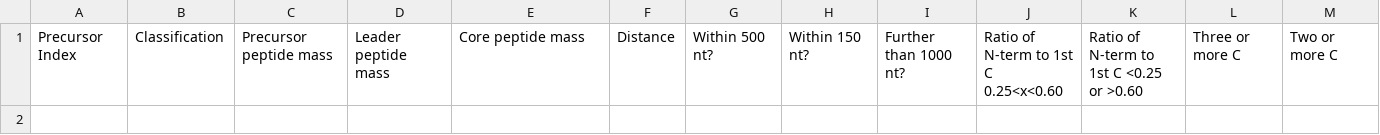
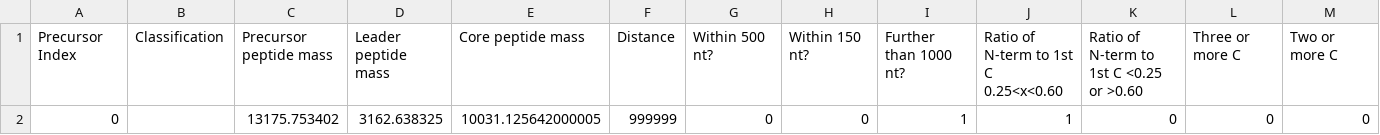
Before and after one commit to the-mitchell-lab/rodeo, a CSV file: ripp_modules/sacti/svm/fitting_set.csv, drawn as a sheet; only a part is shown; rows hold the shown columns only; the diff names each change by its address in the sheet, - before the commit and + after, or states it on an @@ line.

```diff
--- a/ripp_modules/sacti/svm/fitting_set.csv
+++ b/ripp_modules/sacti/svm/fitting_set.csv
+row 2: 0 |  | 13175.753402 | 3162.638325 | 10031.125642000005 | 999999 | 0 | 0 | 1 | 1 | 0 | 0 | 0
```
Also changed, not shown: ripp_modules/thio/svm/fitting_set.csv, 9 other files.
